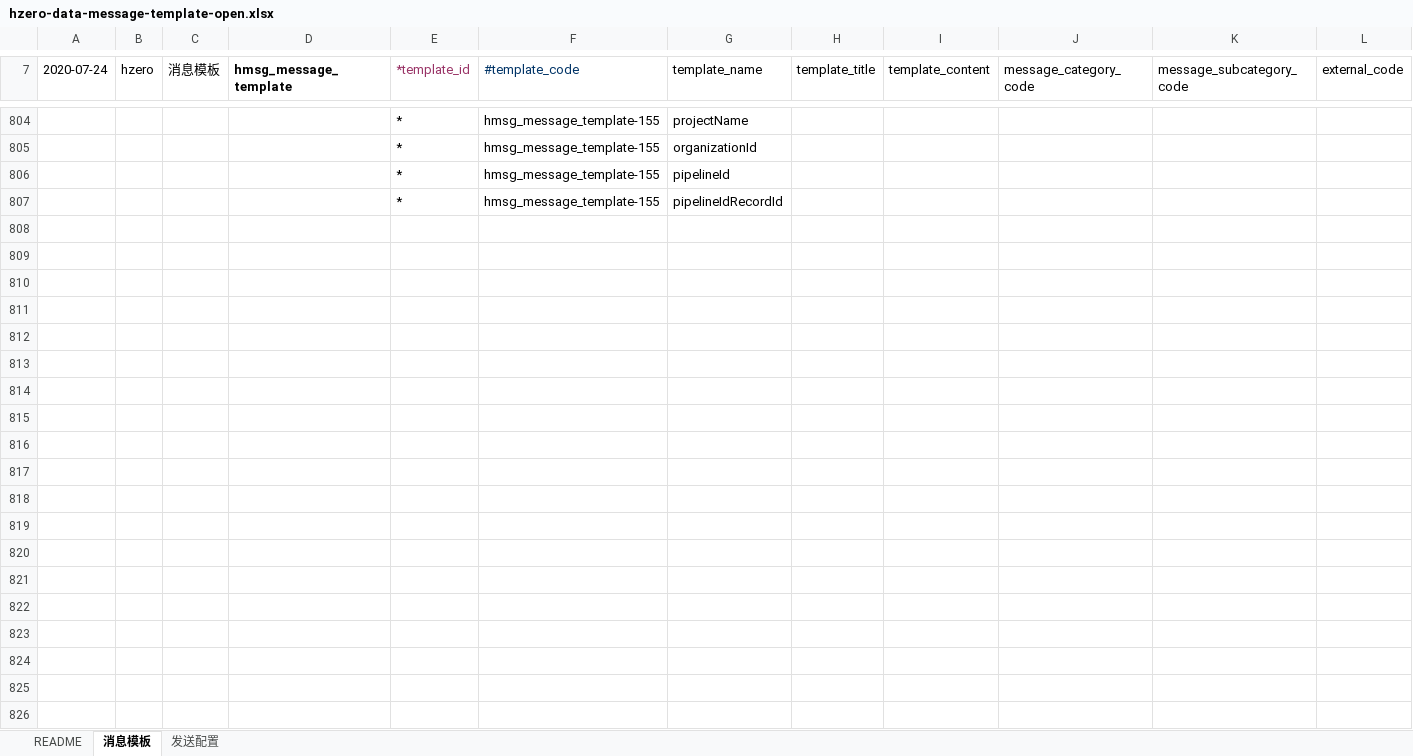
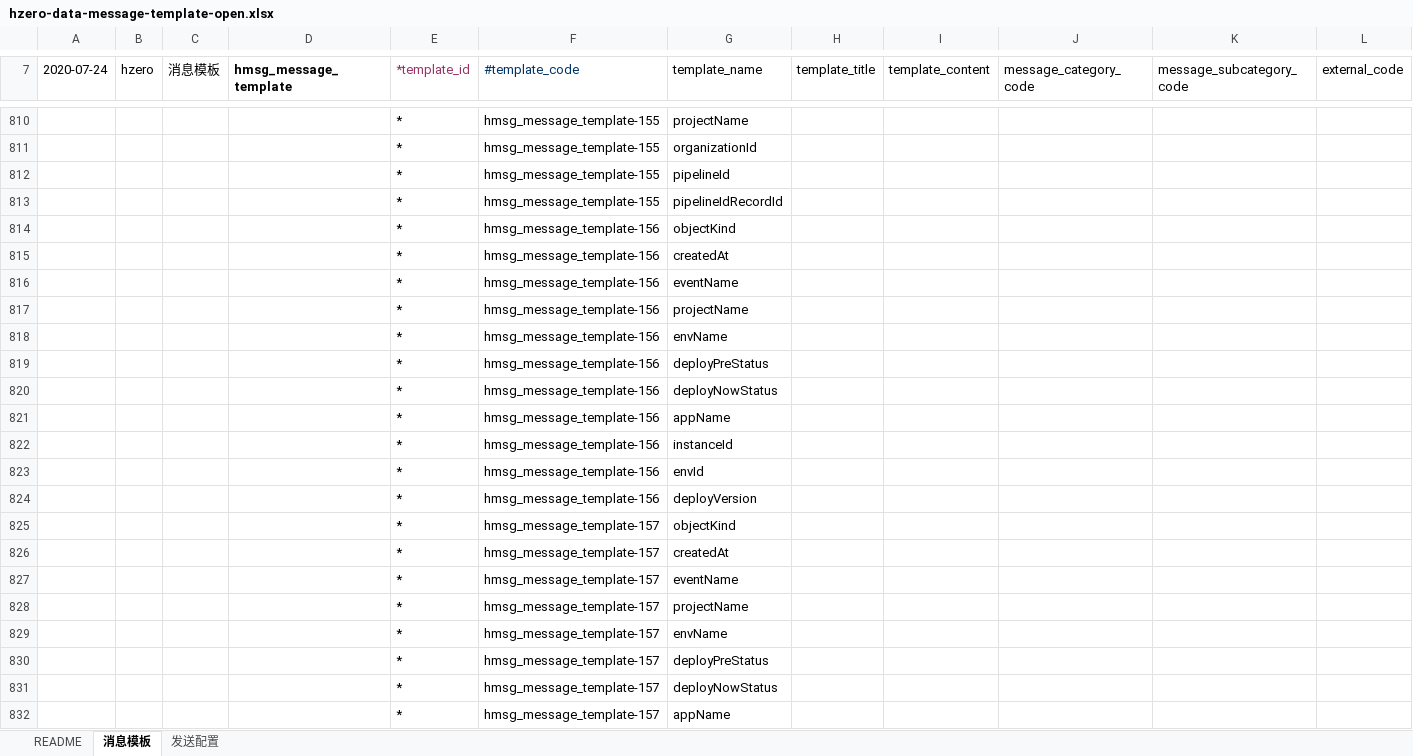
Before and after one commit to open-hand/choerodon-message, an Excel workbook: src/main/resources/script/db/init-data/hzero_message/hzero_message/hzero-data-message-template-open.xlsx, sheet 消息模板, drawn as a sheet; only a part is shown, gaps mark what is left out; values as stored, in another font and other column widths than the file's, no borders; rows hold the shown columns only; the diff covers the shown part only; the diff names each change by its address in the sheet, - before the commit and + after, or states it on an @@ line.

Commit message:
[ADD] 增加消息通知模板

```diff
--- a/src/main/resources/script/db/init-data/hzero_message/hzero_message/hzero-data-message-template-open.xlsx (sheet 消息模板)
+++ b/src/main/resources/script/db/init-data/hzero_message/hzero_message/hzero-data-message-template-open.xlsx (sheet 消息模板)
+row 814:  |  |  |  | * | hmsg_message_template-156 | objectKind
+row 815:  |  |  |  | * | hmsg_message_template-156 | createdAt
+row 816:  |  |  |  | * | hmsg_message_template-156 | eventName
+row 817:  |  |  |  | * | hmsg_message_template-156 | projectName
+row 818:  |  |  |  | * | hmsg_message_template-156 | envName
+row 819:  |  |  |  | * | hmsg_message_template-156 | deployPreStatus
+row 820:  |  |  |  | * | hmsg_message_template-156 | deployNowStatus
+row 821:  |  |  |  | * | hmsg_message_template-156 | appName
+row 822:  |  |  |  | * | hmsg_message_template-156 | instanceId
+row 823:  |  |  |  | * | hmsg_message_template-156 | envId
+row 824:  |  |  |  | * | hmsg_message_template-156 | deployVersion
+row 825:  |  |  |  | * | hmsg_message_template-157 | objectKind
+row 826:  |  |  |  | * | hmsg_message_template-157 | createdAt
+row 827:  |  |  |  | * | hmsg_message_template-157 | eventName
+row 828:  |  |  |  | * | hmsg_message_template-157 | projectName
+row 829:  |  |  |  | * | hmsg_message_template-157 | envName
+row 830:  |  |  |  | * | hmsg_message_template-157 | deployPreStatus
+row 831:  |  |  |  | * | hmsg_message_template-157 | deployNowStatus
+row 832:  |  |  |  | * | hmsg_message_template-157 | appName
```
Also changed, not shown: 47 added rows and 3 edited cells elsewhere in this sheet, sheet 发送配置.
